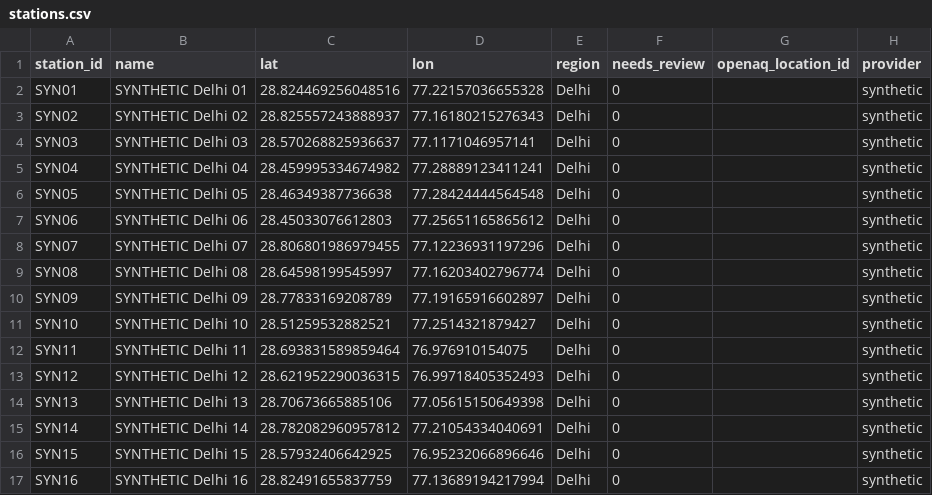
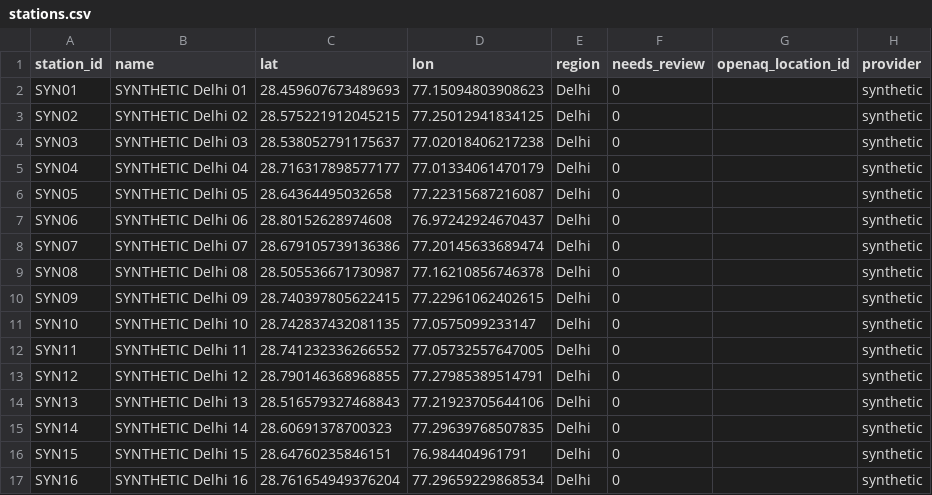
Before and after one commit to kushgandhi1609/pollution_blame_ledger, a CSV file: pipeline/data_synthetic/reference/stations.csv, drawn as a sheet; only a part is shown; the diff covers the shown part only.

```diff
--- a/pipeline/data_synthetic/reference/stations.csv
+++ b/pipeline/data_synthetic/reference/stations.csv
@@ -1,17 +1,17 @@
 station_id,name,lat,lon,region,needs_review,openaq_location_id,provider
-SYN01,SYNTHETIC Delhi 01,28.824469256048516,77.22157036655328,Delhi,0,,synthetic
-SYN02,SYNTHETIC Delhi 02,28.825557243888937,77.16180215276343,Delhi,0,,synthetic
-SYN03,SYNTHETIC Delhi 03,28.570268825936637,77.1171046957141,Delhi,0,,synthetic
-SYN04,SYNTHETIC Delhi 04,28.459995334674982,77.28889123411241,Delhi,0,,synthetic
-SYN05,SYNTHETIC Delhi 05,28.46349387736638,77.28424444564548,Delhi,0,,synthetic
-SYN06,SYNTHETIC Delhi 06,28.45033076612803,77.25651165865612,Delhi,0,,synthetic
-SYN07,SYNTHETIC Delhi 07,28.806801986979455,77.12236931197296,Delhi,0,,synthetic
-SYN08,SYNTHETIC Delhi 08,28.64598199545997,77.16203402796774,Delhi,0,,synthetic
-SYN09,SYNTHETIC Delhi 09,28.77833169208789,77.19165916602897,Delhi,0,,synthetic
-SYN10,SYNTHETIC Delhi 10,28.51259532882521,77.2514321879427,Delhi,0,,synthetic
-SYN11,SYNTHETIC Delhi 11,28.693831589859464,76.976910154075,Delhi,0,,synthetic
-SYN12,SYNTHETIC Delhi 12,28.621952290036315,76.99718405352493,Delhi,0,,synthetic
-SYN13,SYNTHETIC Delhi 13,28.70673665885106,77.05615150649398,Delhi,0,,synthetic
-SYN14,SYNTHETIC Delhi 14,28.782082960957812,77.21054334040691,Delhi,0,,synthetic
-SYN15,SYNTHETIC Delhi 15,28.57932406642925,76.95232066896646,Delhi,0,,synthetic
-SYN16,SYNTHETIC Delhi 16,28.82491655837759,77.13689194217994,Delhi,0,,synthetic
+SYN01,SYNTHETIC Delhi 01,28.459607673489693,77.15094803908623,Delhi,0,,synthetic
+SYN02,SYNTHETIC Delhi 02,28.575221912045215,77.25012941834125,Delhi,0,,synthetic
+SYN03,SYNTHETIC Delhi 03,28.538052791175637,77.02018406217238,Delhi,0,,synthetic
+SYN04,SYNTHETIC Delhi 04,28.716317898577177,77.01334061470179,Delhi,0,,synthetic
+SYN05,SYNTHETIC Delhi 05,28.64364495032658,77.22315687216087,Delhi,0,,synthetic
+SYN06,SYNTHETIC Delhi 06,28.80152628974608,76.97242924670437,Delhi,0,,synthetic
+SYN07,SYNTHETIC Delhi 07,28.679105739136386,77.20145633689474,Delhi,0,,synthetic
+SYN08,SYNTHETIC Delhi 08,28.505536671730987,77.16210856746378,Delhi,0,,synthetic
+SYN09,SYNTHETIC Delhi 09,28.740397805622415,77.22961062402615,Delhi,0,,synthetic
+SYN10,SYNTHETIC Delhi 10,28.742837432081135,77.0575099233147,Delhi,0,,synthetic
+SYN11,SYNTHETIC Delhi 11,28.741232336266552,77.05732557647005,Delhi,0,,synthetic
+SYN12,SYNTHETIC Delhi 12,28.790146368968855,77.27985389514791,Delhi,0,,synthetic
+SYN13,SYNTHETIC Delhi 13,28.516579327468843,77.21923705644106,Delhi,0,,synthetic
+SYN14,SYNTHETIC Delhi 14,28.60691378700323,77.29639768507835,Delhi,0,,synthetic
+SYN15,SYNTHETIC Delhi 15,28.64760235846151,76.984404961791,Delhi,0,,synthetic
+SYN16,SYNTHETIC Delhi 16,28.761654949376204,77.29659229868534,Delhi,0,,synthetic
```
Also changed, not shown: 68 edited cells elsewhere in this file, 22 other files.
